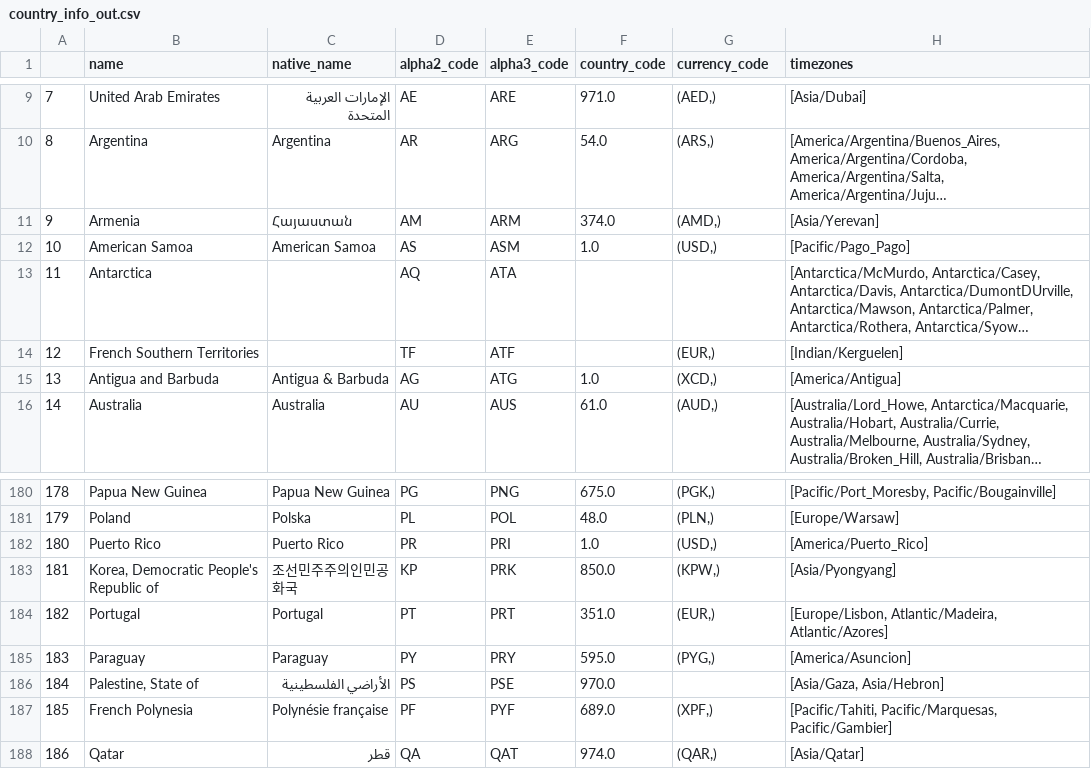
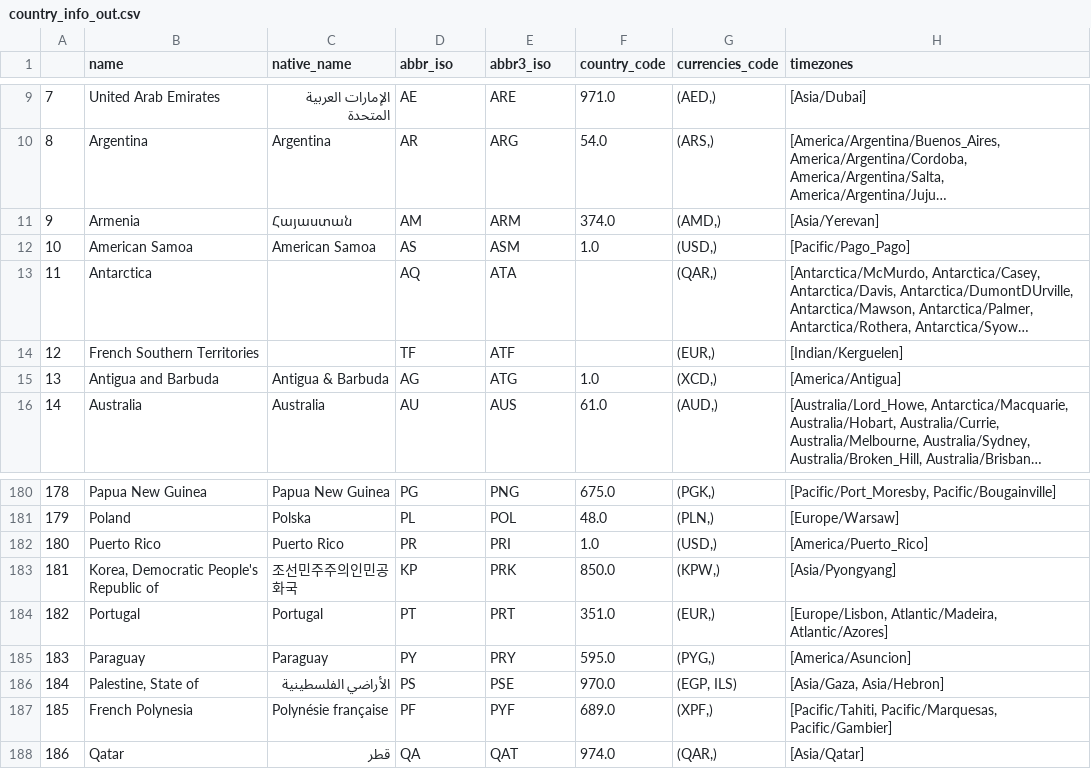
Before and after one commit to kokokuo/collect_countries_info, a CSV file: country_info_out.csv, drawn as a sheet; only a part is shown, gaps mark what is left out; long unchanged cells end in …; the diff names each change by its address in the sheet, - before the commit and + after, or states it on an @@ line.

Commit message:
調整 country_info 輸出的欄位

```diff
--- a/country_info_out.csv
+++ b/country_info_out.csv
-D1: alpha2_code
+D1: abbr_iso
-E1: alpha3_code
+E1: abbr3_iso
-G1: currency_code
+G1: currencies_code
-G13 (currencies_code): (empty)
+G13 (currencies_code): (QAR,)
-G186 (currencies_code): (empty)
+G186 (currencies_code): (EGP, ILS)
```
Also changed, not shown: 3 other files.
